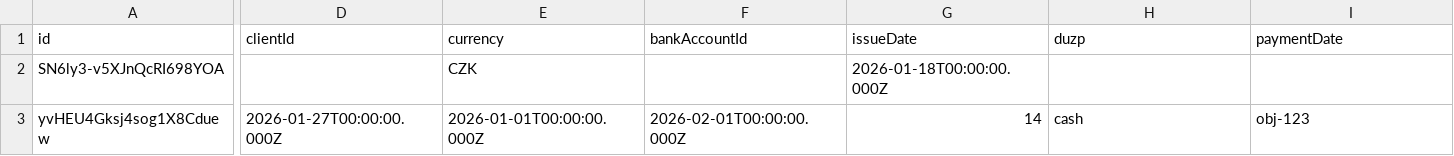
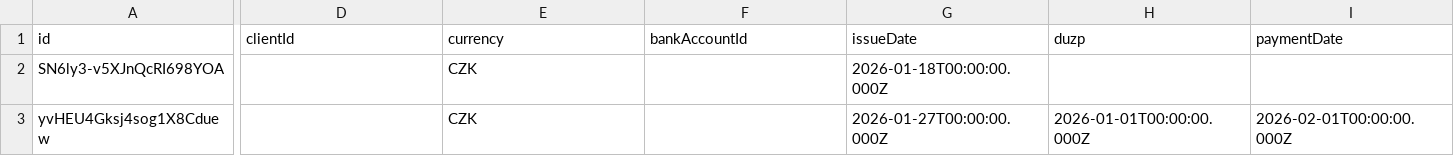
Before and after one commit to pavelmario/fakturing, a CSV file: public/invoices_import_template.csv, drawn as a sheet; only a part is shown, gaps mark what is left out; the diff covers the shown part only; the diff names each change by its address in the sheet, - before the commit and + after, or states it on an @@ line.

```diff
--- a/public/invoices_import_template.csv
+++ b/public/invoices_import_template.csv
-D3 (clientId): 2026-01-27T00:00:00.000Z
+D3 (clientId): (empty)
-E3 (currency): 2026-01-01T00:00:00.000Z
+E3 (currency): CZK
-F3 (bankAccountId): 2026-02-01T00:00:00.000Z
+F3 (bankAccountId): (empty)
-G3 (issueDate): 14
+G3 (issueDate): 2026-01-27T00:00:00.000Z
-H3 (duzp): cash
+H3 (duzp): 2026-01-01T00:00:00.000Z
-I3 (paymentDate): obj-123
+I3 (paymentDate): 2026-02-01T00:00:00.000Z
```
Also changed, not shown: 7 edited cells elsewhere in this file.
